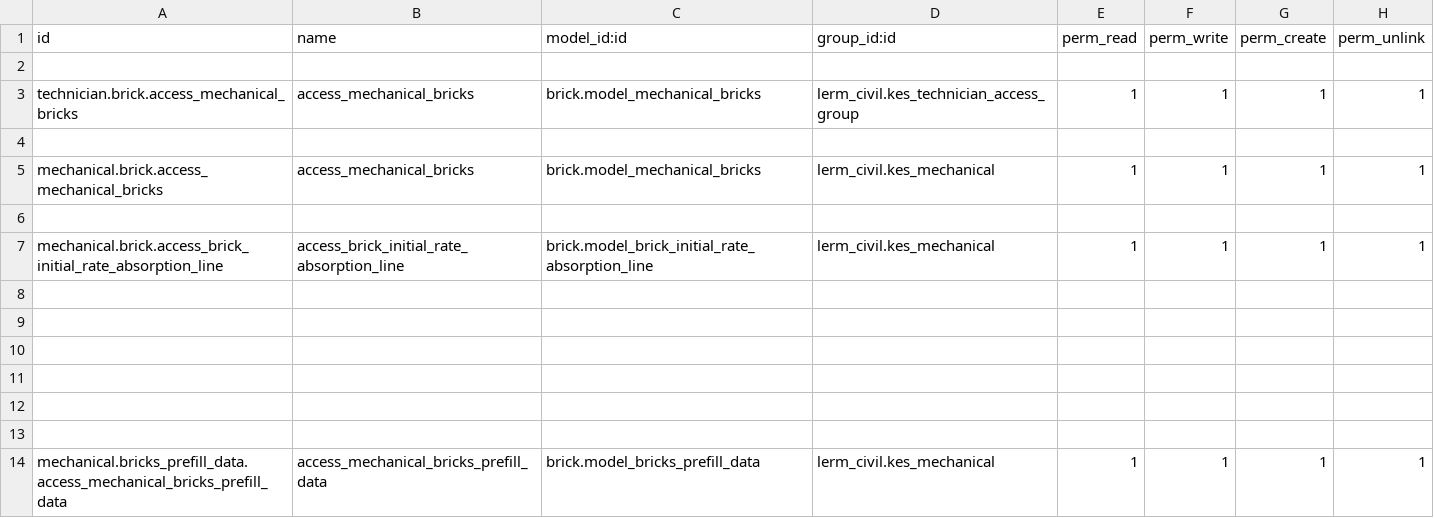
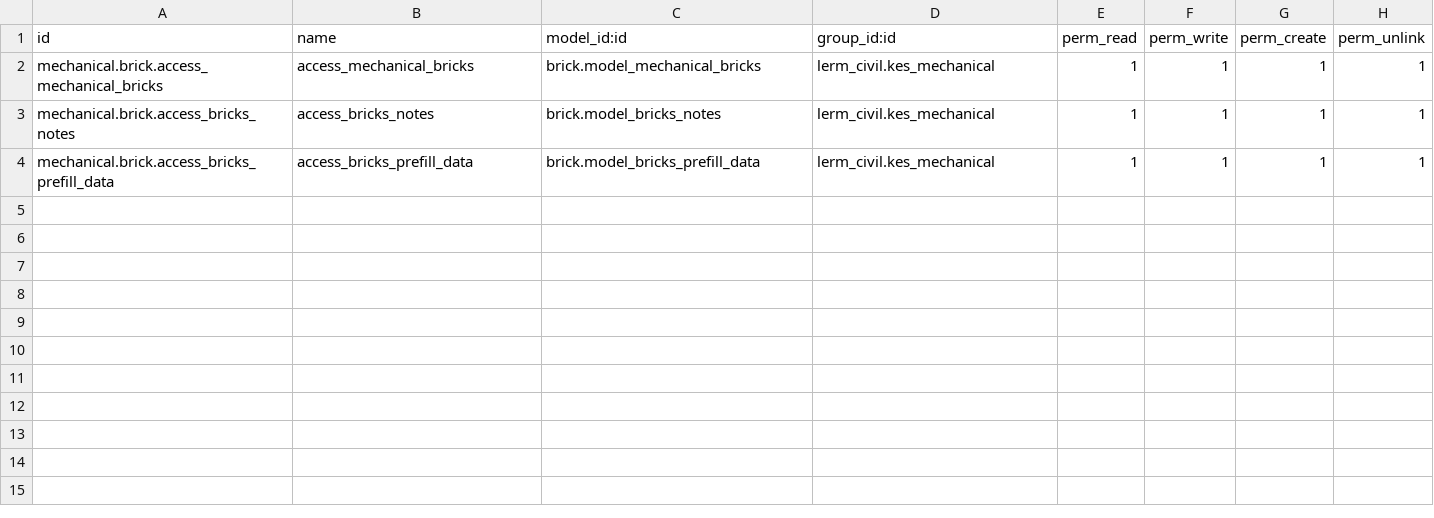
Before and after one commit to Usman-Shaikhnag/lerm_civil_products, a CSV file: brick/security/ir.model.access.csv, drawn as a sheet.

```diff
--- a/brick/security/ir.model.access.csv
+++ b/brick/security/ir.model.access.csv
@@ -1,14 +1,4 @@
 id,name,model_id:id,group_id:id,perm_read,perm_write,perm_create,perm_unlink
-
-technician.brick.access_mechanical_bricks,access_mechanical_bricks,brick.model_mechanical_bricks,lerm_civil.kes_technician_access_group,1,1,1,1
-
 mechanical.brick.access_mechanical_bricks,access_mechanical_bricks,brick.model_mechanical_bricks,lerm_civil.kes_mechanical,1,1,1,1
-
-mechanical.brick.access_brick_initial_rate_absorption_line,access_brick_initial_rate_absorption_line,brick.model_brick_initial_rate_absorption_line,lerm_civil.kes_mechanical,1,1,1,1
-
-
-
-
-
-
-mechanical.bricks_prefill_data.access_mechanical_bricks_prefill_data,access_mechanical_bricks_prefill_data,brick.model_bricks_prefill_data,lerm_civil.kes_mechanical,1,1,1,1
+mechanical.brick.access_bricks_notes,access_bricks_notes,brick.model_bricks_notes,lerm_civil.kes_mechanical,1,1,1,1
+mechanical.brick.access_bricks_prefill_data,access_bricks_prefill_data,brick.model_bricks_prefill_data,lerm_civil.kes_mechanical,1,1,1,1
```
Also changed, not shown: 13 other files.
